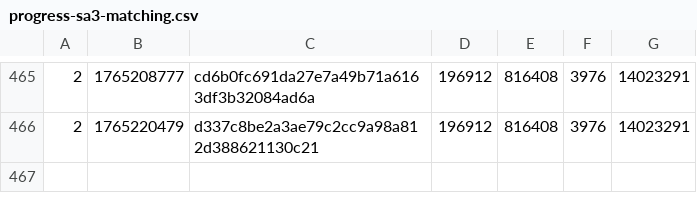
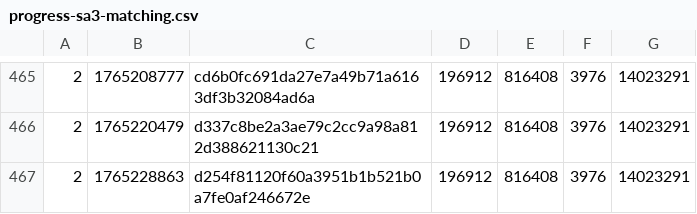
Before and after one commit to SAT-R/sa3, a CSV file: reports/progress-sa3-matching.csv, drawn as a sheet; only a part is shown, gaps mark what is left out.

Commit message:
Move sub_8000538 into non-matching

```diff
--- a/reports/progress-sa3-matching.csv
+++ b/reports/progress-sa3-matching.csv
@@ -466 +466,2 @@
 2,1765220479,d337c8be2a3ae79c2cc9a98a812d388621130c21,196912,816408,3976,14023291
+2,1765228863,d254f81120f60a3951b1b521b0a7fe0af246672e,196912,816408,3976,14023291
```
Also changed, not shown: reports/progress-sa3-nonmatching.csv, 2 other files.
